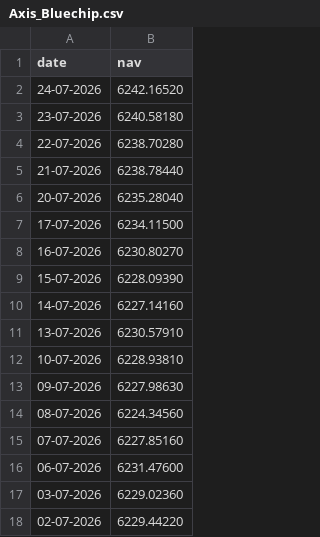
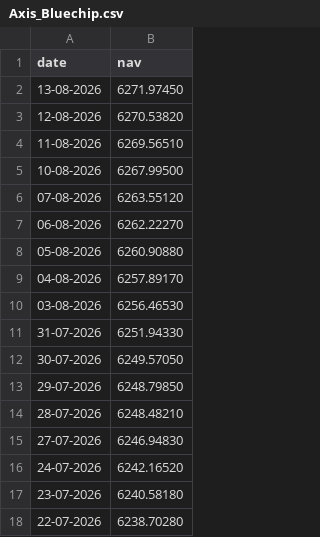
Before and after one commit to PrashantNikhare/Bluestock-Internship, a CSV file: data/raw/Axis_Bluechip.csv, drawn as a sheet; only a part is shown; the shorter side is filled out with more unchanged rows; the diff names each change by its address in the sheet, - before the commit and + after, or states it on an @@ line.

```diff
--- a/data/raw/Axis_Bluechip.csv
+++ b/data/raw/Axis_Bluechip.csv
+row 2: 13-08-2026 | 6271.97450
+row 3: 12-08-2026 | 6270.53820
+row 4: 11-08-2026 | 6269.56510
+row 5: 10-08-2026 | 6267.99500
+row 6: 07-08-2026 | 6263.55120
+row 7: 06-08-2026 | 6262.22270
+row 8: 05-08-2026 | 6260.90880
+row 9: 04-08-2026 | 6257.89170
+row 10: 03-08-2026 | 6256.46530
+row 11: 31-07-2026 | 6251.94330
+row 12: 30-07-2026 | 6249.57050
+row 13: 29-07-2026 | 6248.79850
+row 14: 28-07-2026 | 6248.48210
+row 15: 27-07-2026 | 6246.94830
```
Also changed, not shown: data/raw/HDFC_Top100_NAV.csv, data/raw/ICICI_Bluechip.csv, 22 other files.
